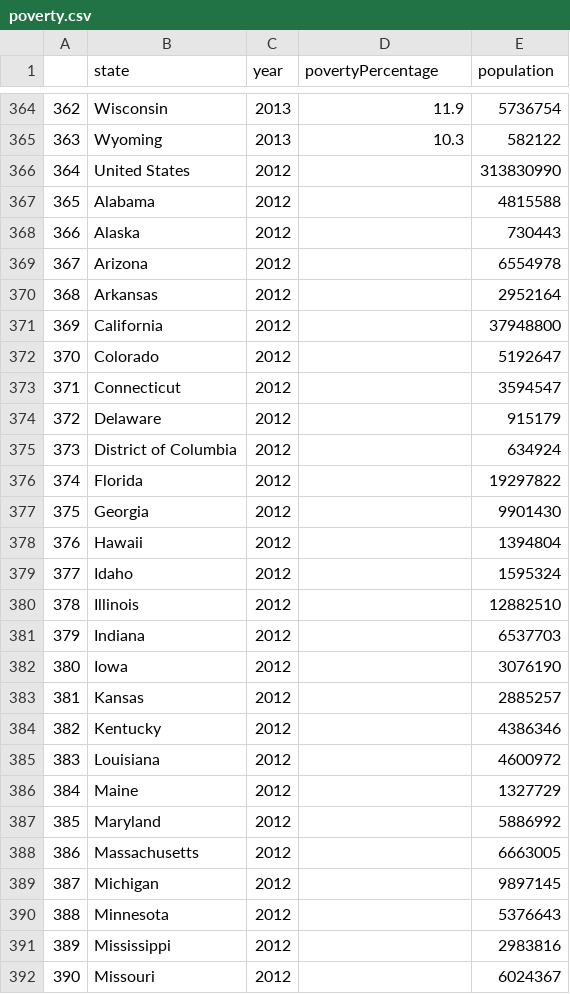
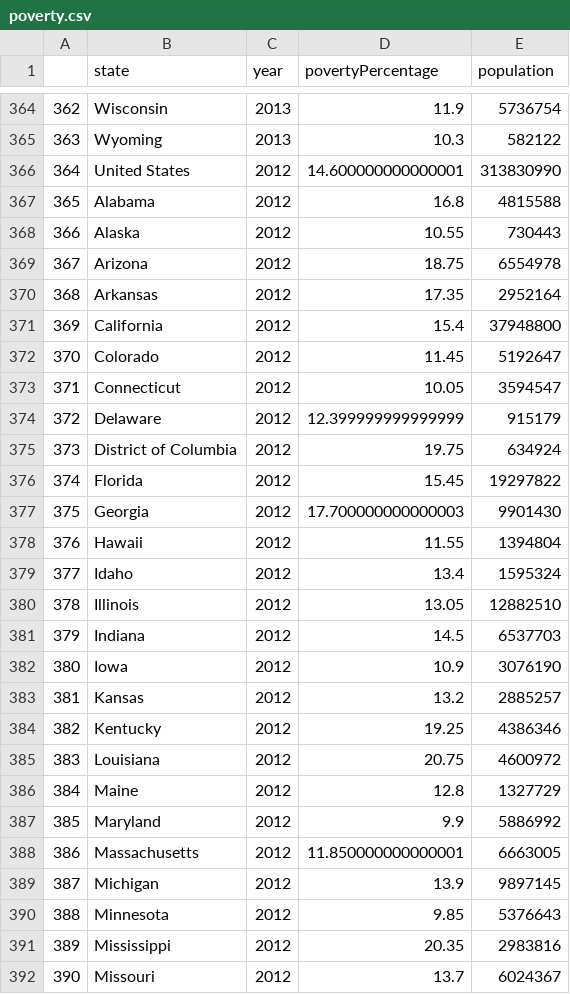
Before and after one commit to irenedovichi/DM-project, a CSV file: poverty.csv, drawn as a sheet; only a part is shown, gaps mark what is left out; the diff covers the shown part only.

Commit message:
Ended data understanding and cleaning

```diff
--- a/poverty.csv
+++ b/poverty.csv
@@ -365,28 +365,28 @@
 363,Wyoming,2013,10.3,582122
-364,United States,2012,,313830990
-365,Alabama,2012,,4815588
-366,Alaska,2012,,730443
-367,Arizona,2012,,6554978
-368,Arkansas,2012,,2952164
-369,California,2012,,37948800
-370,Colorado,2012,,5192647
-371,Connecticut,2012,,3594547
-372,Delaware,2012,,915179
-373,District of Columbia,2012,,634924
-374,Florida,2012,,19297822
-375,Georgia,2012,,9901430
-376,Hawaii,2012,,1394804
-377,Idaho,2012,,1595324
-378,Illinois,2012,,12882510
-379,Indiana,2012,,6537703
-380,Iowa,2012,,3076190
-381,Kansas,2012,,2885257
-382,Kentucky,2012,,4386346
-383,Louisiana,2012,,4600972
-384,Maine,2012,,1327729
-385,Maryland,2012,,5886992
-386,Massachusetts,2012,,6663005
-387,Michigan,2012,,9897145
-388,Minnesota,2012,,5376643
-389,Mississippi,2012,,2983816
-390,Missouri,2012,,6024367
+364,United States,2012,14.600000000000001,313830990
+365,Alabama,2012,16.8,4815588
+366,Alaska,2012,10.55,730443
+367,Arizona,2012,18.75,6554978
+368,Arkansas,2012,17.35,2952164
+369,California,2012,15.4,37948800
+370,Colorado,2012,11.45,5192647
+371,Connecticut,2012,10.05,3594547
+372,Delaware,2012,12.399999999999999,915179
+373,District of Columbia,2012,19.75,634924
+374,Florida,2012,15.45,19297822
+375,Georgia,2012,17.700000000000003,9901430
+376,Hawaii,2012,11.55,1394804
+377,Idaho,2012,13.4,1595324
+378,Illinois,2012,13.05,12882510
+379,Indiana,2012,14.5,6537703
+380,Iowa,2012,10.9,3076190
+381,Kansas,2012,13.2,2885257
+382,Kentucky,2012,19.25,4386346
+383,Louisiana,2012,20.75,4600972
+384,Maine,2012,12.8,1327729
+385,Maryland,2012,9.9,5886992
+386,Massachusetts,2012,11.850000000000001,6663005
+387,Michigan,2012,13.9,9897145
+388,Minnesota,2012,9.85,5376643
+389,Mississippi,2012,20.35,2983816
+390,Missouri,2012,13.7,6024367
```
Also changed, not shown: 25 edited cells elsewhere in this file, 5 other files.
